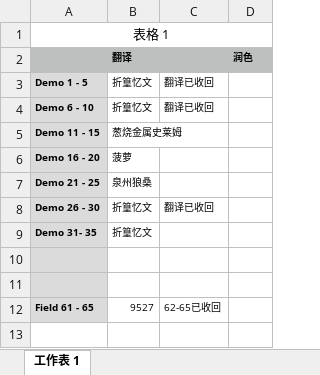
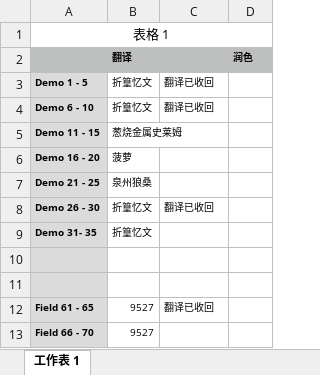
Before and after one commit to Jokery/localization, an Excel workbook: games/dqm2/translation-progress.xlsx, sheet 工作表 1, drawn as a sheet; values as stored, in another font and other column widths than the file's, no borders; the diff names each change by its address in the sheet, - before the commit and + after, or states it on an @@ line.

Commit message:
update trans progress xls

```diff
--- a/games/dqm2/translation-progress.xlsx (sheet 工作表 1)
+++ b/games/dqm2/translation-progress.xlsx (sheet 工作表 1)
-C12: 62-65已收回
+C12: 翻译已收回
+row 13: Field 66 - 70 | 9527
```
